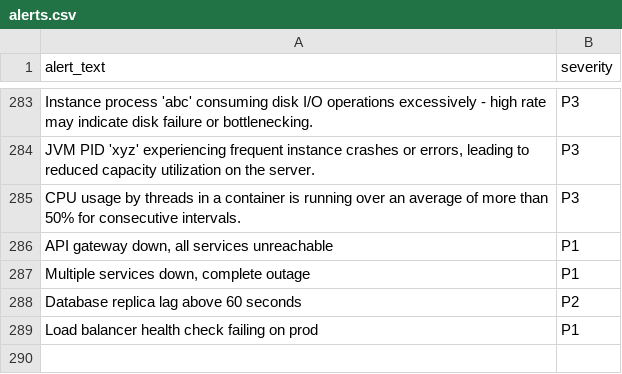
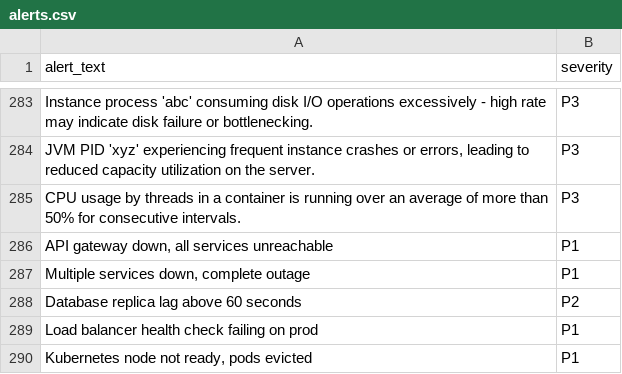
Before and after one commit to nourdz5/sre-ai-copilot, a CSV file: data/alerts.csv, drawn as a sheet; only a part is shown, gaps mark what is left out; the diff names each change by its address in the sheet, - before the commit and + after, or states it on an @@ line.

Commit message:
test: trigger CI with new alert

```diff
--- a/data/alerts.csv
+++ b/data/alerts.csv
+row 290: Kubernetes node not ready, pods evicted | P1
```
